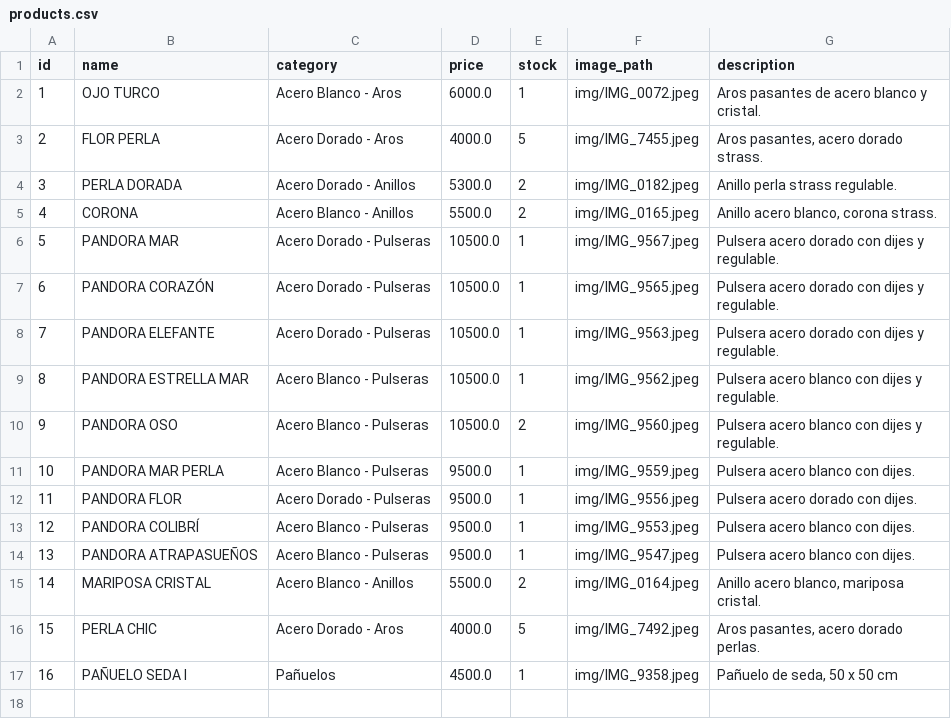
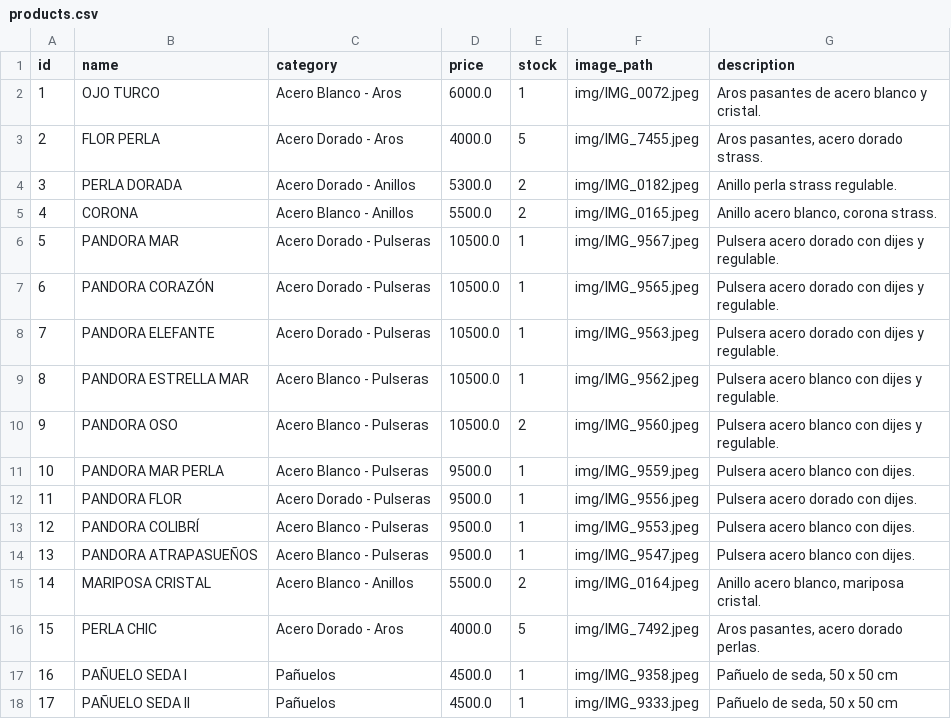
Before and after one commit to PierottiBR/glint_tienda_online, a CSV file: files_csv/products.csv, drawn as a sheet; the diff names each change by its address in the sheet, - before the commit and + after, or states it on an @@ line.

Commit message:
Añadido producto: PAÑUELO SEDA II (Pañuelos)

```diff
--- a/files_csv/products.csv
+++ b/files_csv/products.csv
+row 18: 17 | PAÑUELO SEDA II | Pañuelos | 4500.0 | 1 | img/IMG_9333.jpeg | Pañuelo de seda, 50 x 50 cm
```
